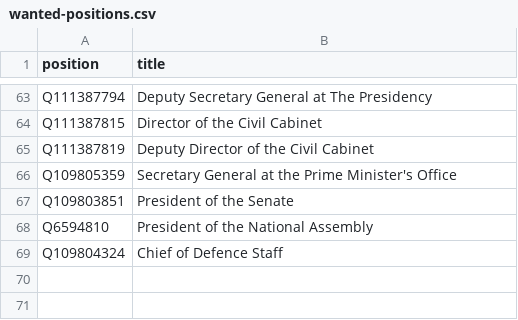
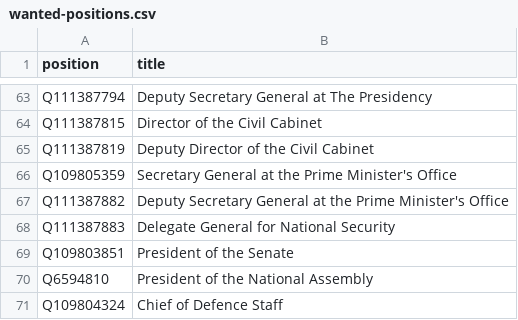
Before and after one commit to every-politician-scrapers/cameroon, a CSV file: wikidata/wanted-positions.csv, drawn as a sheet; only a part is shown, gaps mark what is left out; the diff names each change by its address in the sheet, - before the commit and + after, or states it on an @@ line.

Commit message:
Add more positions

```diff
--- a/wikidata/wanted-positions.csv
+++ b/wikidata/wanted-positions.csv
+row 67: Q111387882 | Deputy Secretary General at the Prime Minister's Office
+row 68: Q111387883 | Delegate General for National Security
```
Also changed, not shown: 1 other file.
